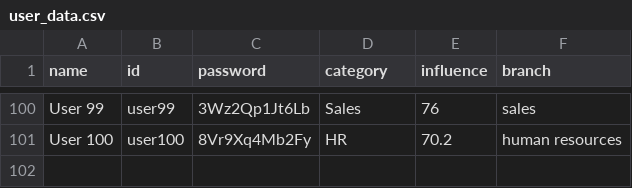
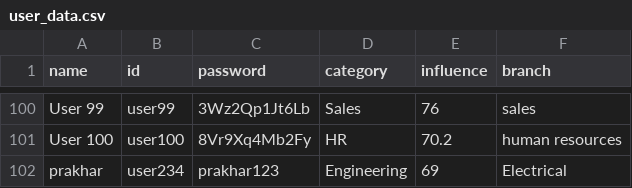
Before and after one commit to CoPrime69/project-trial, a CSV file: user_data.csv, drawn as a sheet; only a part is shown, gaps mark what is left out.

```diff
--- a/user_data.csv
+++ b/user_data.csv
@@ -101 +101,2 @@ User 99,user99,3Wz2Qp1Jt6Lb,Sales,76,sales
 User 100,user100,8Vr9Xq4Mb2Fy,HR,70.2,human resources
+prakhar,user234,prakhar123,Engineering,69,Electrical
```
Also changed, not shown: 11 other files.
